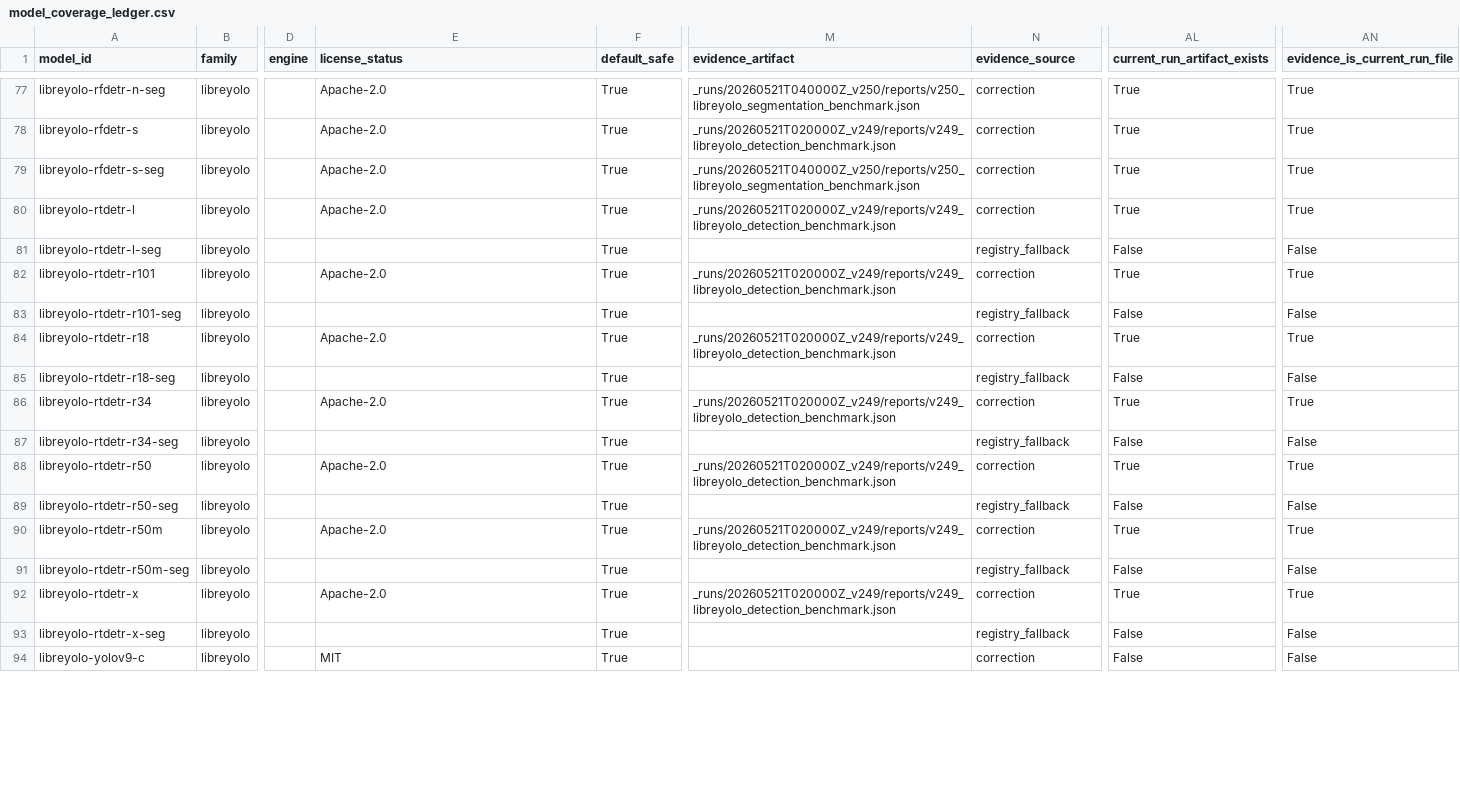
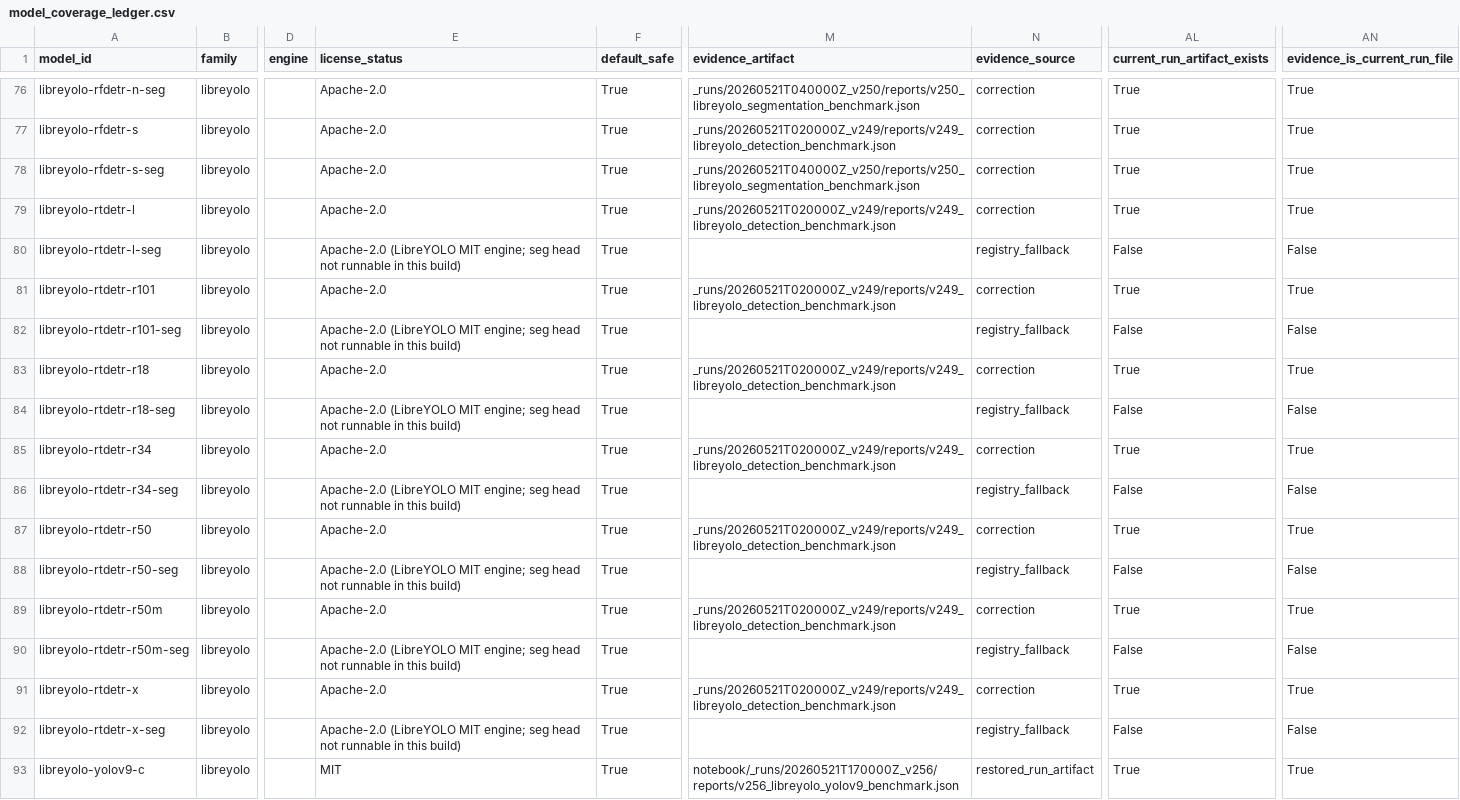
Before and after one commit to arashsajjadi/VisionServeX, a CSV file: notebook/99_final_report/reports/model_coverage_ledger.csv, drawn as a sheet; only a part is shown, gaps mark what is left out; addresses are those after the commit; the diff covers the shown part only; the diff names each change by its address in the sheet, - before the commit and + after, or states it on an @@ line.

```diff
--- a/notebook/99_final_report/reports/model_coverage_ledger.csv
+++ b/notebook/99_final_report/reports/model_coverage_ledger.csv
-E80 (license_status): (empty)
+E80 (license_status): Apache-2.0 (LibreYOLO MIT engine; seg head not runnable in this build)
-E82 (license_status): (empty)
+E82 (license_status): Apache-2.0 (LibreYOLO MIT engine; seg head not runnable in this build)
-E84 (license_status): (empty)
+E84 (license_status): Apache-2.0 (LibreYOLO MIT engine; seg head not runnable in this build)
-E86 (license_status): (empty)
+E86 (license_status): Apache-2.0 (LibreYOLO MIT engine; seg head not runnable in this build)
-E88 (license_status): (empty)
+E88 (license_status): Apache-2.0 (LibreYOLO MIT engine; seg head not runnable in this build)
-E90 (license_status): (empty)
+E90 (license_status): Apache-2.0 (LibreYOLO MIT engine; seg head not runnable in this build)
-E92 (license_status): (empty)
+E92 (license_status): Apache-2.0 (LibreYOLO MIT engine; seg head not runnable in this build)
-M93 (evidence_artifact): (empty)
+M93 (evidence_artifact): notebook/_runs/20260521T170000Z_v256/reports/v256_libreyolo_yolov9_benchmark.json
-N93 (evidence_source): correction
+N93 (evidence_source): restored_run_artifact
-AL93 (current_run_artifact_exists): False
+AL93 (current_run_artifact_exists): True
-AN93 (evidence_is_current_run_file): False
+AN93 (evidence_is_current_run_file): True
```
Also changed, not shown: 1 removed row and 93 edited cells elsewhere in this file, notebook/99_final_report/reports/external_restricted_baselines.csv, 47 other files.
